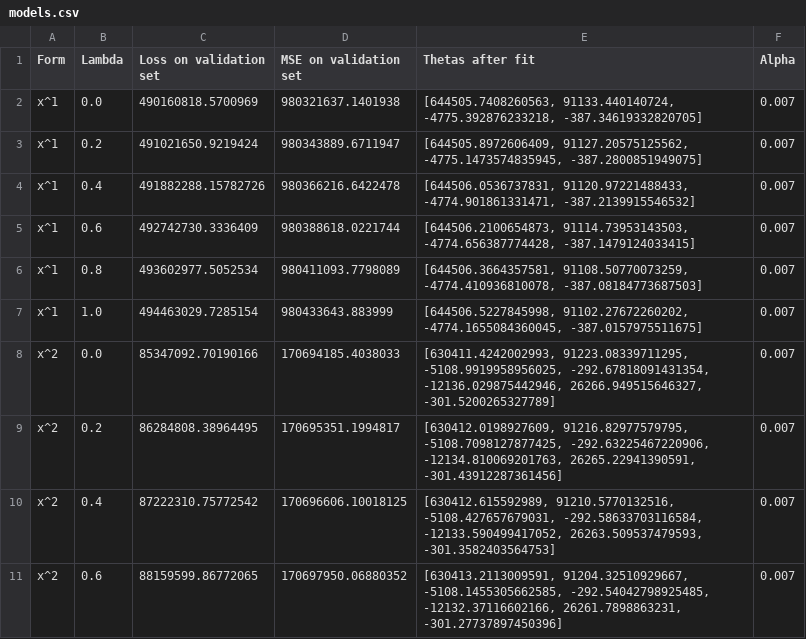
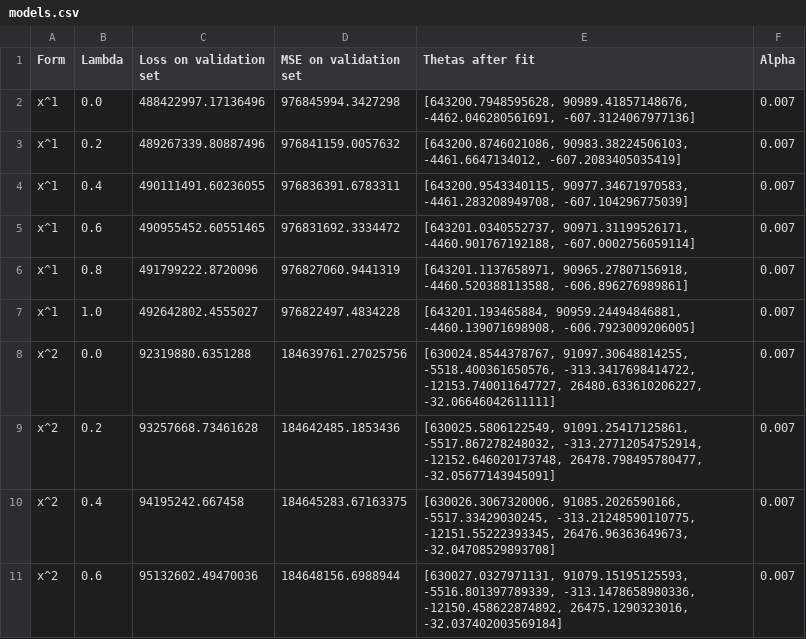
Before and after one commit to Ala-Na/Bootcamp-MachineLearning, a CSV file: M04/ex07/models.csv, drawn as a sheet; only a part is shown; the diff covers the shown part only.

```diff
--- a/M04/ex07/models.csv
+++ b/M04/ex07/models.csv
@@ -1,11 +1,11 @@
 Form,Lambda,Loss on validation set,MSE on validation set,Thetas after fit,Alpha
-x^1,0.0,490160818.5700969,980321637.1401938,"[644505.7408260563, 91133.440140724, -4775.392876233218, -387.34619332820705]",0.007
-x^1,0.2,491021650.9219424,980343889.6711947,"[644505.8972606409, 91127.20575125562, -4775.1473574835945, -387.2800851949075]",0.007
-x^1,0.4,491882288.15782726,980366216.6422478,"[644506.0536737831, 91120.97221488433, -4774.901861331471, -387.2139915546532]",0.007
-x^1,0.6,492742730.3336409,980388618.0221744,"[644506.2100654873, 91114.73953143503, -4774.656387774428, -387.1479124033415]",0.007
-x^1,0.8,493602977.5052534,980411093.7798089,"[644506.3664357581, 91108.50770073259, -4774.410936810078, -387.08184773687503]",0.007
-x^1,1.0,494463029.7285154,980433643.883999,"[644506.5227845998, 91102.27672260202, -4774.1655084360045, -387.0157975511675]",0.007
-x^2,0.0,85347092.70190166,170694185.4038033,"[630411.4242002993, 91223.08339711295, -5108.9919958956025, -292.67818091431354, -12136.029875442946, 26266.949515646327, -301.5200265327789]",0.007
-x^2,0.2,86284808.38964495,170695351.1994817,"[630412.0198927609, 91216.82977579795, -5108.7098127877425, -292.63225467220906, -12134.810069201763, 26265.22941390591, -301.43912287361456]",0.007
-x^2,0.4,87222310.75772542,170696606.10018125,"[630412.615592989, 91210.5770132516, -5108.427657679031, -292.58633703116584, -12133.590499417052, 26263.509537479593, -301.3582403564753]",0.007
-x^2,0.6,88159599.86772065,170697950.06880352,"[630413.2113009591, 91204.32510929667, -5108.1455305662585, -292.54042798925485, -12132.37116602166, 26261.7898863231, -301.27737897450396]",0.007
+x^1,0.0,488422997.17136496,976845994.3427298,"[643200.7948595628, 90989.41857148676, -4462.046280561691, -607.3124067977136]",0.007
+x^1,0.2,489267339.80887496,976841159.0057632,"[643200.8746021086, 90983.38224506103, -4461.6647134012, -607.2083405035419]",0.007
+x^1,0.4,490111491.60236055,976836391.6783311,"[643200.9543340115, 90977.34671970583, -4461.283208949708, -607.104296775039]",0.007
+x^1,0.6,490955452.60551465,976831692.3334472,"[643201.0340552737, 90971.31199526171, -4460.901767192188, -607.0002756059114]",0.007
+x^1,0.8,491799222.8720096,976827060.9441319,"[643201.1137658971, 90965.27807156918, -4460.520388113588, -606.896276989861]",0.007
+x^1,1.0,492642802.4555027,976822497.4834228,"[643201.193465884, 90959.24494846881, -4460.139071698908, -606.7923009206005]",0.007
+x^2,0.0,92319880.6351288,184639761.27025756,"[630024.8544378767, 91097.30648814255, -5518.400361650576, -313.3417698414722, -12153.740011647727, 26480.633610206227, -32.06646042611111]",0.007
+x^2,0.2,93257668.73461628,184642485.1853436,"[630025.5806122549, 91091.25417125861, -5517.867278248032, -313.27712054752914, -12152.646020173748, 26478.798495780477, -32.05677143945091]",0.007
+x^2,0.4,94195242.667458,184645283.67163375,"[630026.3067320006, 91085.2026590166, -5517.33429030245, -313.21248590110775, -12151.55222393345, 26476.96363649673, -32.04708529893708]",0.007
+x^2,0.6,95132602.49470036,184648156.6988944,"[630027.0327971131, 91079.15195125593, -5516.801397789339, -313.1478658980336, -12150.458622874892, 26475.1290323016, -32.037402003569184]",0.007
```
Also changed, not shown: 42 edited cells elsewhere in this file, M04/ex09/models.csv, 10 other files.
